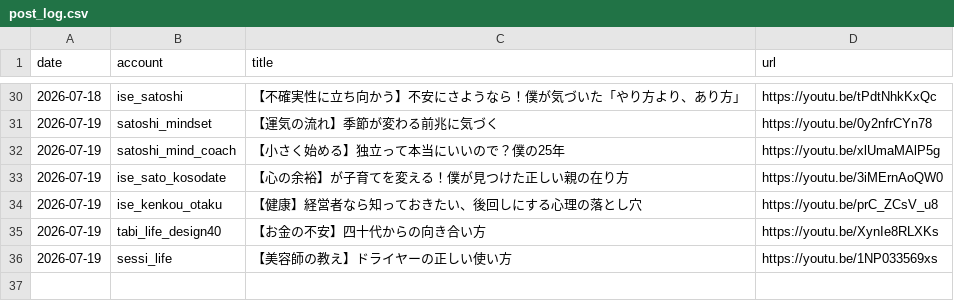
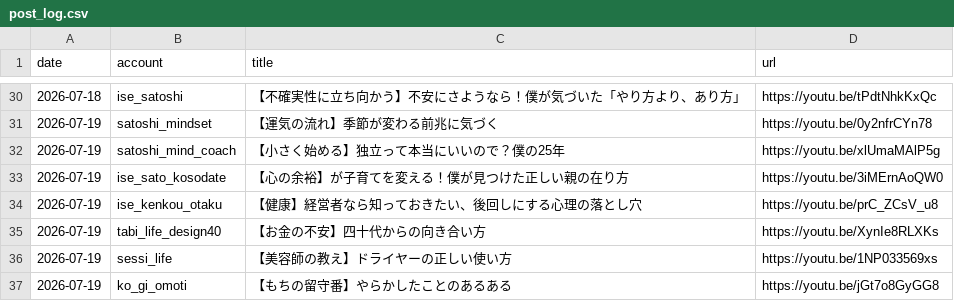
Before and after one commit to iseise0226/sns-automation, a CSV file: data/post_log.csv, drawn as a sheet; only a part is shown, gaps mark what is left out; the diff names each change by its address in the sheet, - before the commit and + after, or states it on an @@ line.

Commit message:
chore: WF6 topic progress - ko_gi_omoti

```diff
--- a/data/post_log.csv
+++ b/data/post_log.csv
+row 37: 2026-07-19 | ko_gi_omoti | 【もちの留守番】やらかしたことのあるある | https://youtu.be/jGt7o8GyGG8
```
Also changed, not shown: 1 other file.
